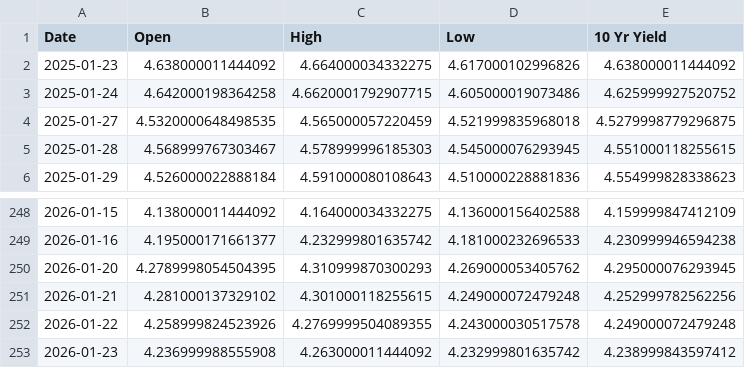
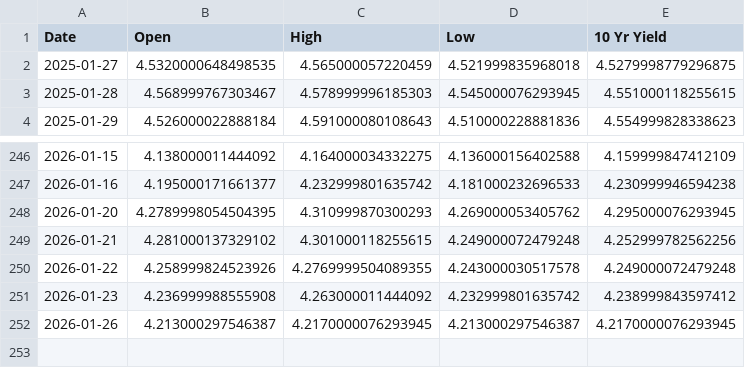
Before and after one commit to housetyler/yahoofinance_USTreasuryYeilds, a CSV file: 10yr_yield_history.csv, drawn as a sheet; only a part is shown, gaps mark what is left out.

```diff
--- a/10yr_yield_history.csv
+++ b/10yr_yield_history.csv
@@ -1,4 +1,2 @@
 Date,Open,High,Low,10 Yr Yield
-2025-01-23,4.638000011444092,4.664000034332275,4.617000102996826,4.638000011444092
-2025-01-24,4.642000198364258,4.6620001792907715,4.605000019073486,4.625999927520752
 2025-01-27,4.5320000648498535,4.565000057220459,4.521999835968018,4.5279998779296875
@@ -253 +251,2 @@ Date,Open,High,Low,10 Yr Yield
 2026-01-23,4.236999988555908,4.263000011444092,4.232999801635742,4.238999843597412
+2026-01-26,4.213000297546387,4.2170000076293945,4.213000297546387,4.2170000076293945
```
